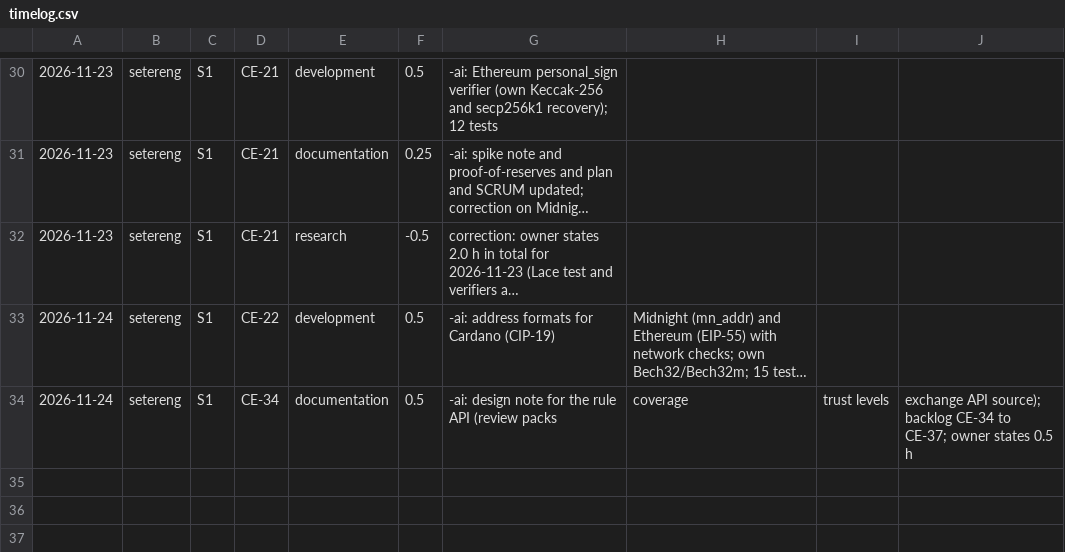
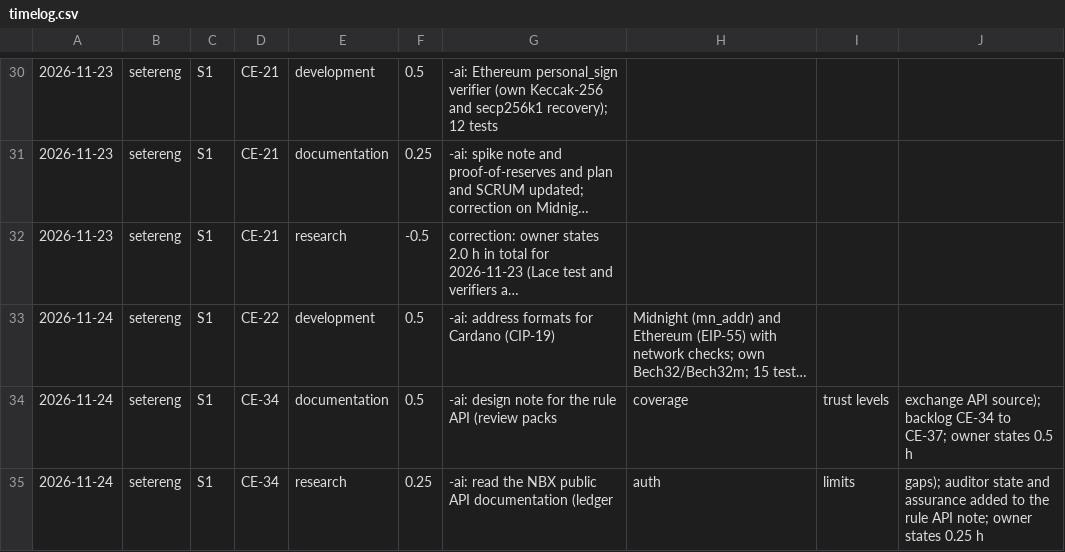
Before and after one commit to SeizeitAS/Compliance-Engine, a CSV file: docs/time/timelog.csv, drawn as a sheet; only a part is shown, gaps mark what is left out; long unchanged cells end in …; the diff names each change by its address in the sheet, - before the commit and + after, or states it on an @@ line.

```diff
--- a/docs/time/timelog.csv
+++ b/docs/time/timelog.csv
+row 35: 2026-11-24 | setereng | S1 | CE-34 | research | 0.25 | -ai: read the NBX public API documentation (ledger | auth | limits | gaps); auditor state and assurance added to the rule API note; owner states 0.25 h
```
